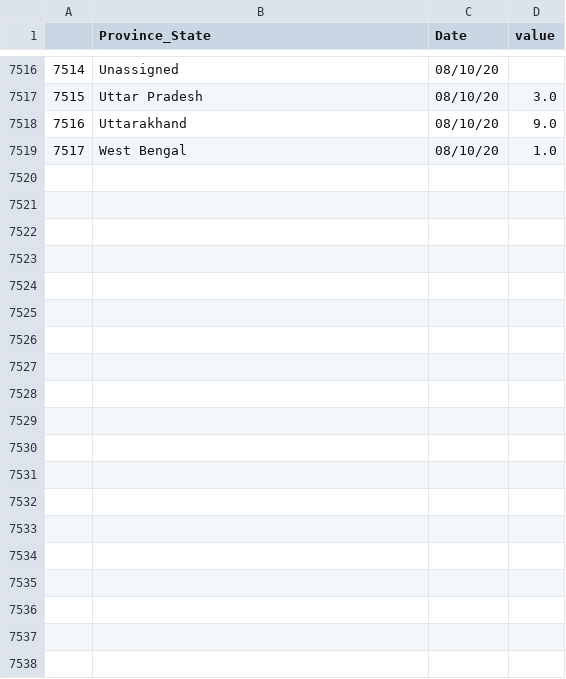
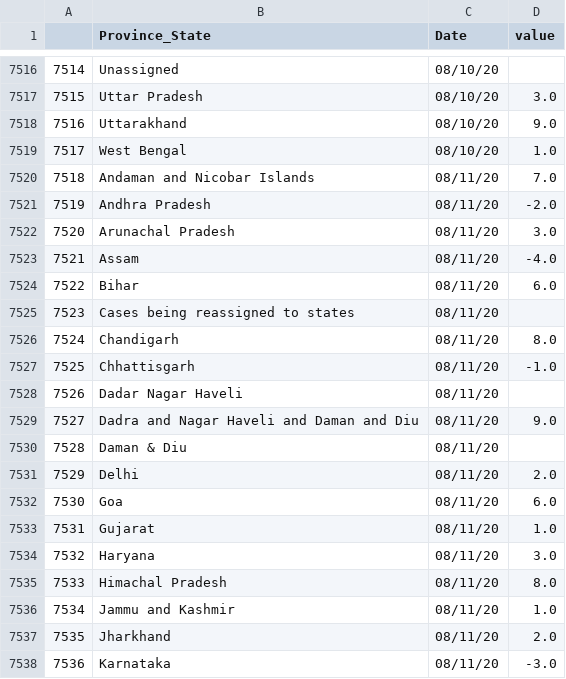
Before and after one commit to alwaysahmad/covid, a CSV file: india_case_data_slope.csv, drawn as a sheet; only a part is shown, gaps mark what is left out; the diff covers the shown part only; the diff names each change by its address in the sheet, - before the commit and + after, or states it on an @@ line.

```diff
--- a/india_case_data_slope.csv
+++ b/india_case_data_slope.csv
+row 7520: 7518 | Andaman and Nicobar Islands | 08/11/20 | 7.0
+row 7521: 7519 | Andhra Pradesh | 08/11/20 | -2.0
+row 7522: 7520 | Arunachal Pradesh | 08/11/20 | 3.0
+row 7523: 7521 | Assam | 08/11/20 | -4.0
+row 7524: 7522 | Bihar | 08/11/20 | 6.0
+row 7525: 7523 | Cases being reassigned to states | 08/11/20
+row 7526: 7524 | Chandigarh | 08/11/20 | 8.0
+row 7527: 7525 | Chhattisgarh | 08/11/20 | -1.0
+row 7528: 7526 | Dadar Nagar Haveli | 08/11/20
+row 7529: 7527 | Dadra and Nagar Haveli and Daman and Diu | 08/11/20 | 9.0
+row 7530: 7528 | Daman & Diu | 08/11/20
+row 7531: 7529 | Delhi | 08/11/20 | 2.0
+row 7532: 7530 | Goa | 08/11/20 | 6.0
+row 7533: 7531 | Gujarat | 08/11/20 | 1.0
+row 7534: 7532 | Haryana | 08/11/20 | 3.0
+row 7535: 7533 | Himachal Pradesh | 08/11/20 | 8.0
+row 7536: 7534 | Jammu and Kashmir | 08/11/20 | 1.0
+row 7537: 7535 | Jharkhand | 08/11/20 | 2.0
+row 7538: 7536 | Karnataka | 08/11/20 | -3.0
```
Also changed, not shown: 23 added rows elsewhere in this file, india_daily_case_data.csv, india_daily_death_data.csv, 11 other files.
